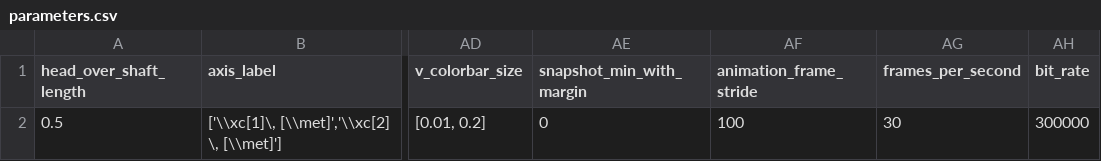
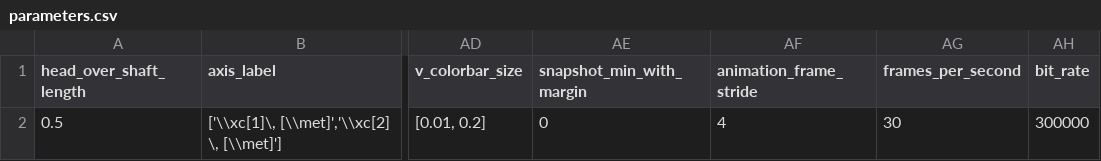
Before and after one commit to mcastel1/paper_ale, a CSV file: figures/figure_11/parameters.csv, drawn as a sheet; only a part is shown, gaps mark what is left out; the diff names each change by its address in the sheet, - before the commit and + after, or states it on an @@ line.

Commit message:
Update parameters.csv

```diff
--- a/figures/figure_11/parameters.csv
+++ b/figures/figure_11/parameters.csv
-AF2 (animation_frame_stride): 100
+AF2 (animation_frame_stride): 4
```
